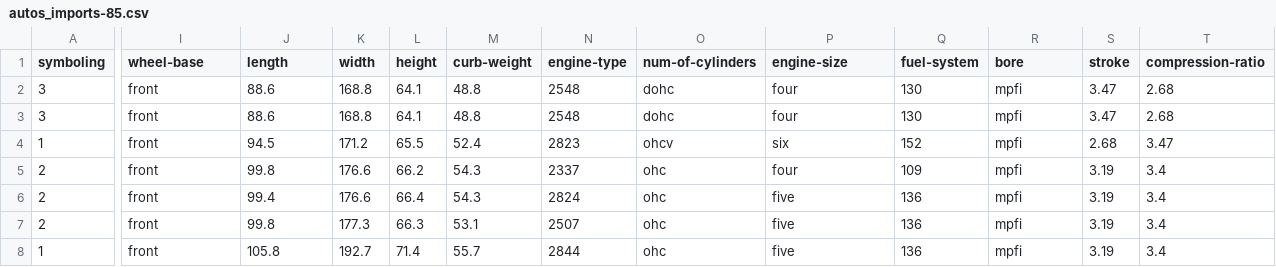
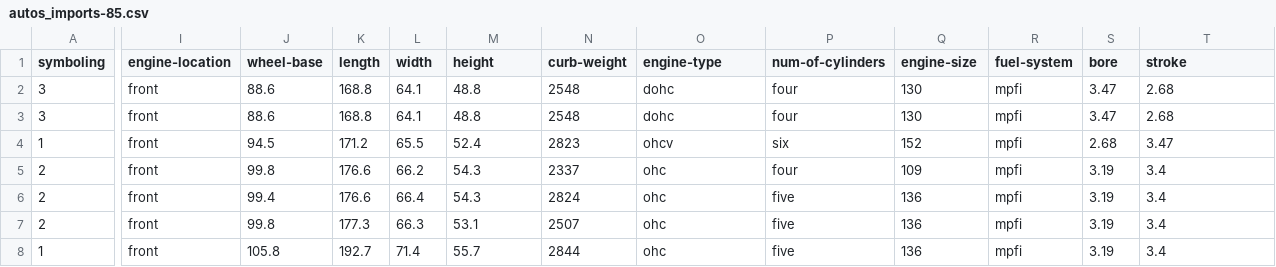
Before and after one commit to anmol-sinha-coder/ML__Machine_Learning-Python-, a CSV file: autos_imports-85.csv, drawn as a sheet; only a part is shown, gaps mark what is left out; the diff covers the shown part only; the diff names each change by its address in the sheet, - before the commit and + after, or states it on an @@ line.

Commit message:
Add files via upload

```diff
--- a/autos_imports-85.csv
+++ b/autos_imports-85.csv
-I1: wheel-base
+I1: engine-location
-J1: length
+J1: wheel-base
-K1: width
+K1: length
-L1: height
+L1: width
-M1: curb-weight
+M1: height
-N1: engine-type
+N1: curb-weight
-O1: num-of-cylinders
+O1: engine-type
-P1: engine-size
+P1: num-of-cylinders
-Q1: fuel-system
+Q1: engine-size
-R1: bore
+R1: fuel-system
-S1: stroke
+S1: bore
-T1: compression-ratio
+T1: stroke
```
Also changed, not shown: 6 edited cells elsewhere in this file.
